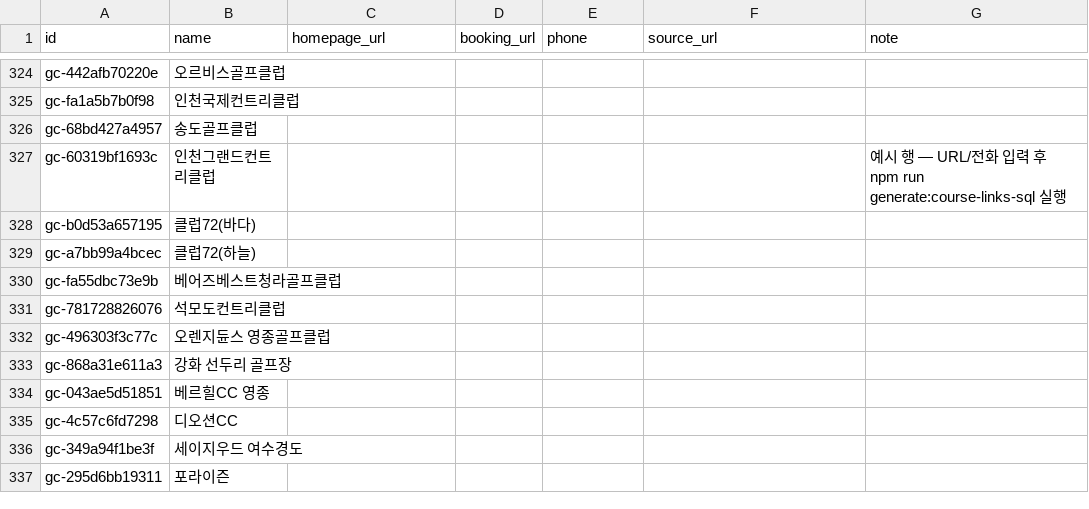
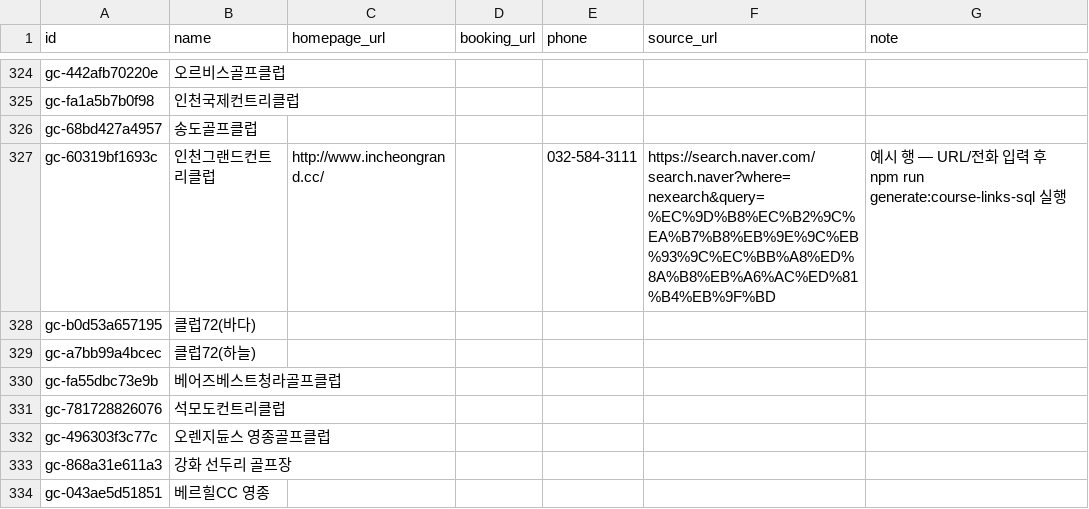
Before and after one commit to SunJe/golf-course-finder, a CSV file: data/enrichment/course_links.csv, drawn as a sheet; only a part is shown, gaps mark what is left out; the shorter side is filled out with more unchanged rows.

```diff
--- a/data/enrichment/course_links.csv
+++ b/data/enrichment/course_links.csv
@@ -326,3 +326,3 @@ gc-fa1a5b7b0f98,인천국제컨트리클럽,,,,,
 gc-68bd427a4957,송도골프클럽,,,,,
-gc-60319bf1693c,인천그랜드컨트리클럽,,,,,예시 행 — URL/전화 입력 후 npm run generate:course-links-sql 실행
+gc-60319bf1693c,인천그랜드컨트리클럽,http://www.incheongrand.cc/,,032-584-3111,https://search.naver.com/search.naver?where=nexearch&query=%EC%9D%B8%EC%B2%9C%EA%B7%B8%EB%9E%9C%EB%93%9C%EC%BB%A8%ED%8A%B8%EB%A6%AC%ED%81%B4%EB%9F%BD,예시 행 — URL/전화 입력 후 npm run generate:course-links-sql 실행
 gc-b0d53a657195,클럽72(바다),,,,,
```
Also changed, not shown: data/enrichment/naver_price_candidates.csv, data/enrichment/naver_price_review.csv, 26 other files.
